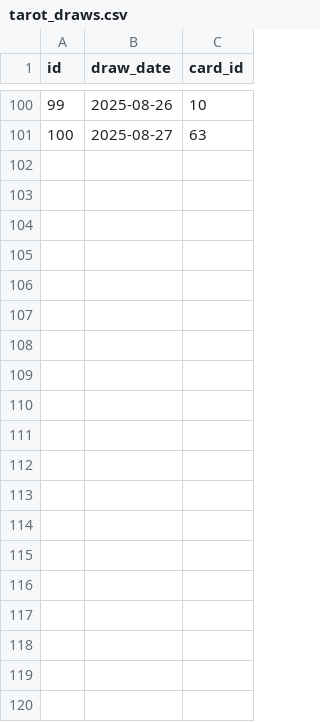
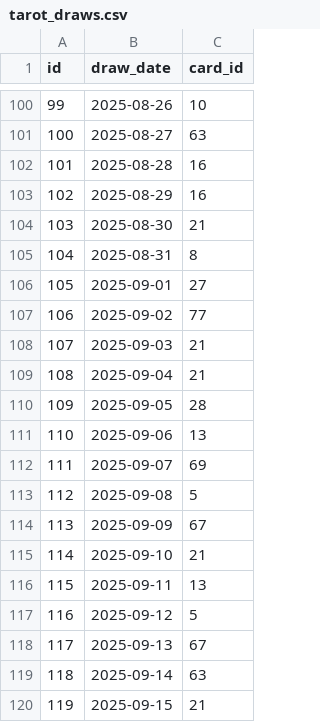
Before and after one commit to msp00/tarot_analysis, a CSV file: data/tarot_draws.csv, drawn as a sheet; only a part is shown, gaps mark what is left out; the diff covers the shown part only.

Commit message:
fix tarot_draws.csv file was cutoff at  the end

```diff
--- a/data/tarot_draws.csv
+++ b/data/tarot_draws.csv
@@ -101 +101,20 @@ id,draw_date,card_id
 100,2025-08-27,63
+101,2025-08-28,16
+102,2025-08-29,16
+103,2025-08-30,21
+104,2025-08-31,8
+105,2025-09-01,27
+106,2025-09-02,77
+107,2025-09-03,21
+108,2025-09-04,21
+109,2025-09-05,28
+110,2025-09-06,13
+111,2025-09-07,69
+112,2025-09-08,5
+113,2025-09-09,67
+114,2025-09-10,21
+115,2025-09-11,13
+116,2025-09-12,5
+117,2025-09-13,67
+118,2025-09-14,63
+119,2025-09-15,21
```
Also changed, not shown: 42 added rows elsewhere in this file.
